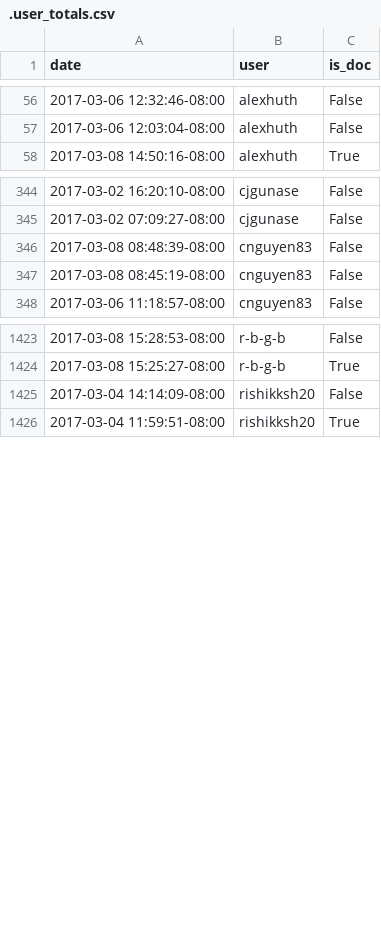
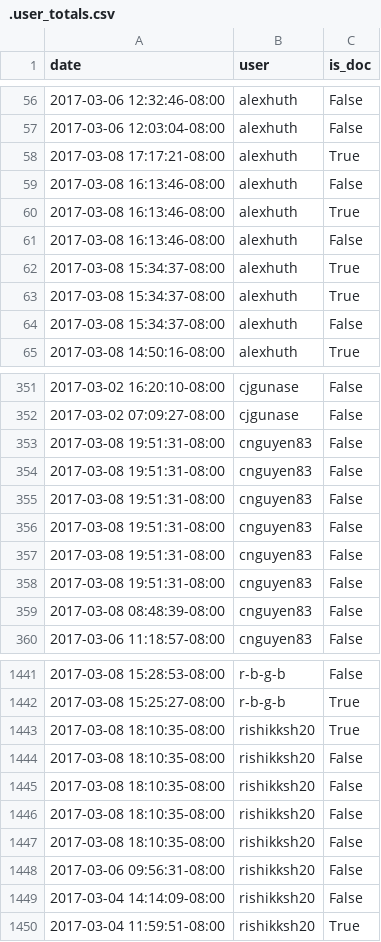
Before and after one commit to docathon/docathon, a CSV file: src/watchtower/.user_totals.csv, drawn as a sheet; only a part is shown, gaps mark what is left out; the diff covers the shown part only.

```diff
--- a/src/watchtower/.user_totals.csv
+++ b/src/watchtower/.user_totals.csv
@@ -57,2 +57,9 @@ date,user,is_doc
 2017-03-06 12:03:04-08:00,alexhuth,False
+2017-03-08 17:17:21-08:00,alexhuth,True
+2017-03-08 16:13:46-08:00,alexhuth,False
+2017-03-08 16:13:46-08:00,alexhuth,True
+2017-03-08 16:13:46-08:00,alexhuth,False
+2017-03-08 15:34:37-08:00,alexhuth,True
+2017-03-08 15:34:37-08:00,alexhuth,True
+2017-03-08 15:34:37-08:00,alexhuth,False
 2017-03-08 14:50:16-08:00,alexhuth,True
@@ -345,4 +352,9 @@ date,user,is_doc
 2017-03-02 07:09:27-08:00,cjgunase,False
+2017-03-08 19:51:31-08:00,cnguyen83,False
+2017-03-08 19:51:31-08:00,cnguyen83,False
+2017-03-08 19:51:31-08:00,cnguyen83,False
+2017-03-08 19:51:31-08:00,cnguyen83,False
+2017-03-08 19:51:31-08:00,cnguyen83,False
+2017-03-08 19:51:31-08:00,cnguyen83,False
 2017-03-08 08:48:39-08:00,cnguyen83,False
-2017-03-08 08:45:19-08:00,cnguyen83,False
 2017-03-06 11:18:57-08:00,cnguyen83,False
@@ -1424,2 +1442,8 @@ date,user,is_doc
 2017-03-08 15:25:27-08:00,r-b-g-b,True
+2017-03-08 18:10:35-08:00,rishikksh20,True
+2017-03-08 18:10:35-08:00,rishikksh20,False
+2017-03-08 18:10:35-08:00,rishikksh20,False
+2017-03-08 18:10:35-08:00,rishikksh20,False
+2017-03-08 18:10:35-08:00,rishikksh20,False
+2017-03-06 09:56:31-08:00,rishikksh20,False
 2017-03-04 14:14:09-08:00,rishikksh20,False
```
Also changed, not shown: 8 added rows, 80 moved rows and 10 edited cells elsewhere in this file, src/watchtower/.project_info.csv, src/watchtower/.project_totals.csv.
